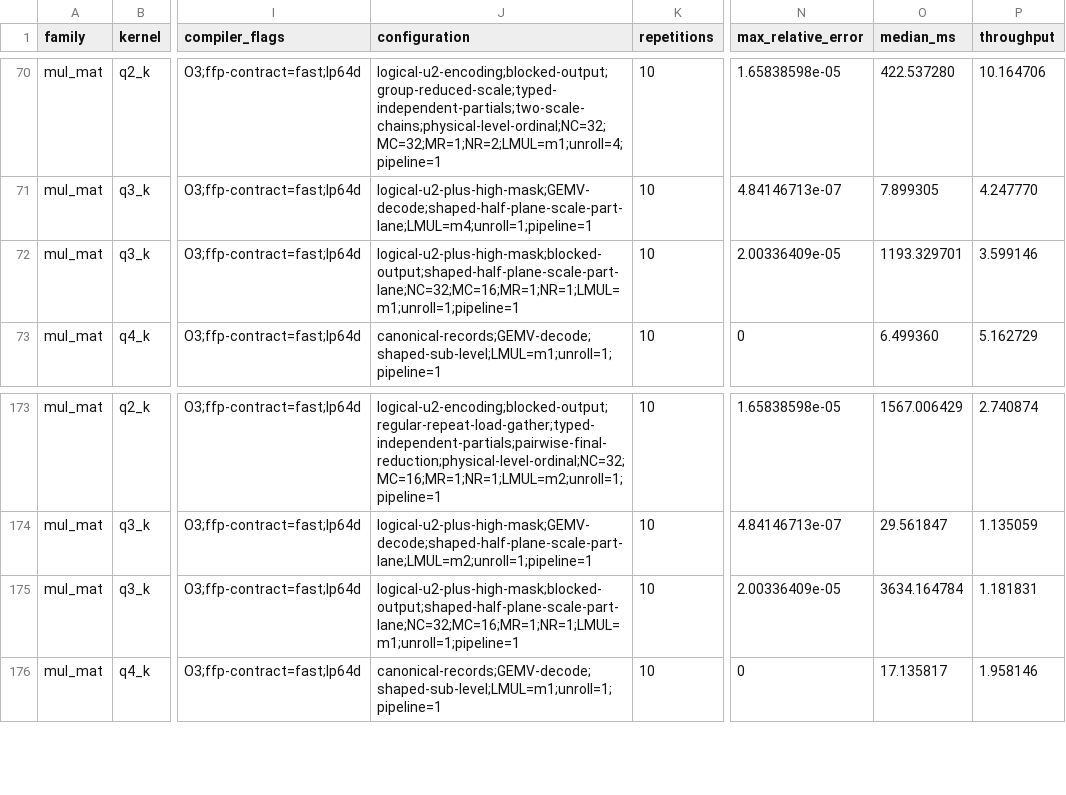
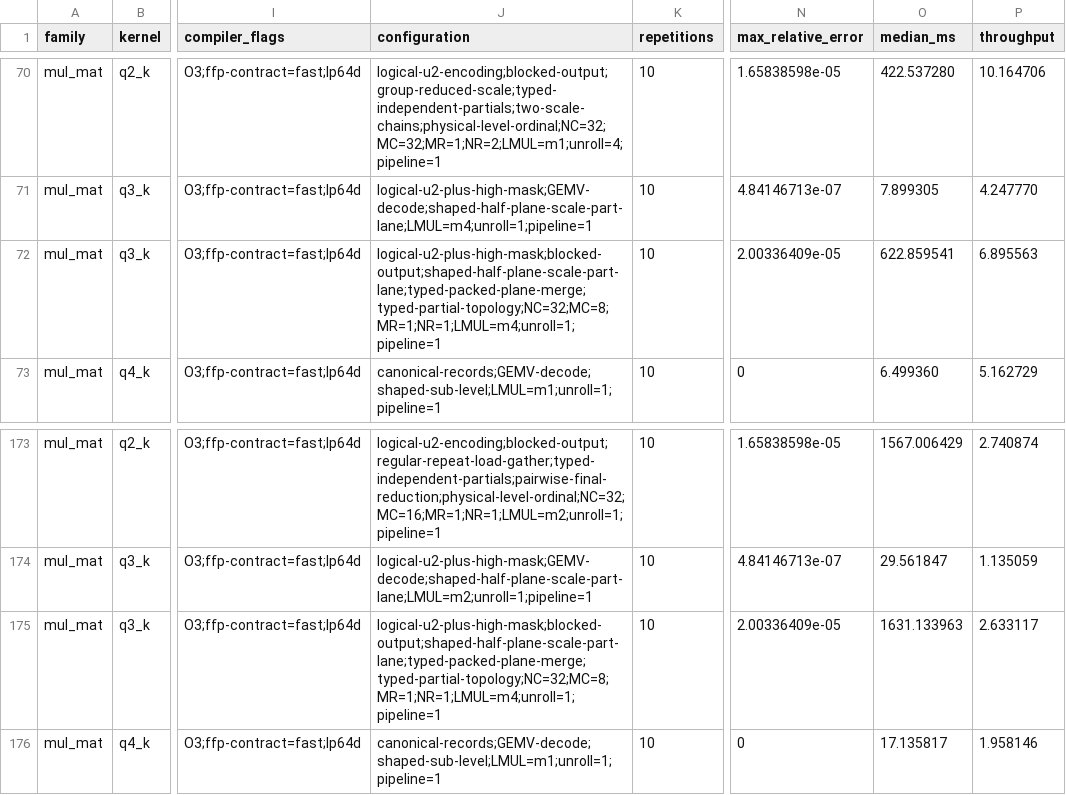
Before and after one commit to zzyu5/Weft, a CSV file: report/weft-kernel-performance.csv, drawn as a sheet; only a part is shown, gaps mark what is left out; the diff names each change by its address in the sheet, - before the commit and + after, or states it on an @@ line.

Commit message:
Close RISC-V physical decision ownership and lower Q3 scales

```diff
--- a/report/weft-kernel-performance.csv
+++ b/report/weft-kernel-performance.csv
-J72 (configuration): logical-u2-plus-high-mask;blocked-output;shaped-half-plane-scale-part-lane;NC=32;MC=16;MR=1;NR=1;LMUL=m1;unroll=1;pipeline=1
+J72 (configuration): logical-u2-plus-high-mask;blocked-output;shaped-half-plane-scale-part-lane;typed-packed-plane-merge;typed-partial-topology;NC=32;MC=8;MR=1;NR=1;LMUL=m4;unroll=1;pipeline=1
-O72 (median_ms): 1193.329701
+O72 (median_ms): 622.859541
-P72 (throughput): 3.599146
+P72 (throughput): 6.895563
-J175 (configuration): logical-u2-plus-high-mask;blocked-output;shaped-half-plane-scale-part-lane;NC=32;MC=16;MR=1;NR=1;LMUL=m1;unroll=1;pipeline=1
+J175 (configuration): logical-u2-plus-high-mask;blocked-output;shaped-half-plane-scale-part-lane;typed-packed-plane-merge;typed-partial-topology;NC=32;MC=8;MR=1;NR=1;LMUL=m4;unroll=1;pipeline=1
-O175 (median_ms): 3634.164784
+O175 (median_ms): 1631.133963
-P175 (throughput): 1.181831
+P175 (throughput): 2.633117
```
Also changed, not shown: 24 other files.
